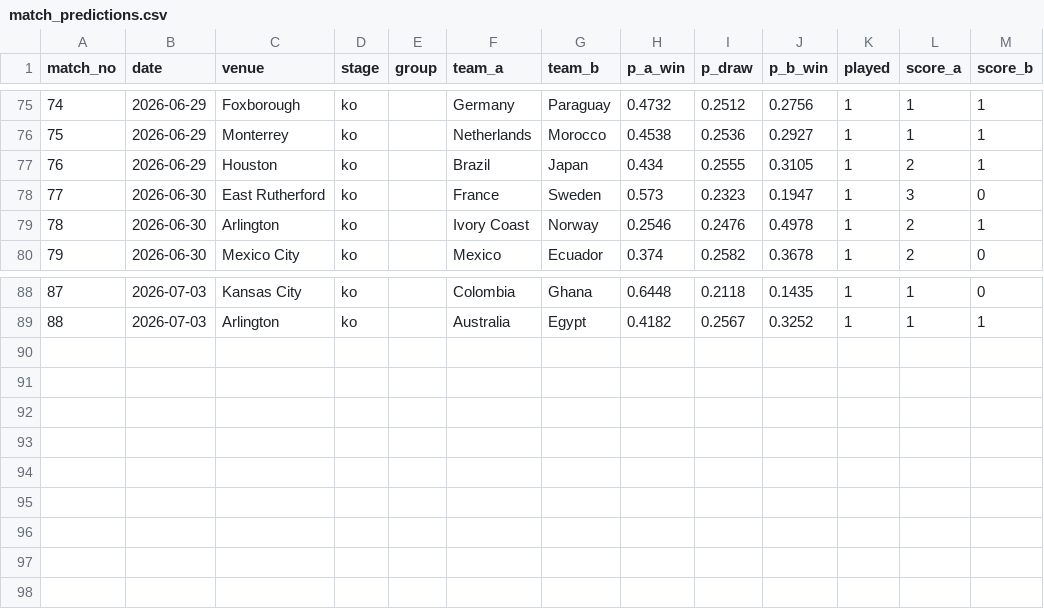
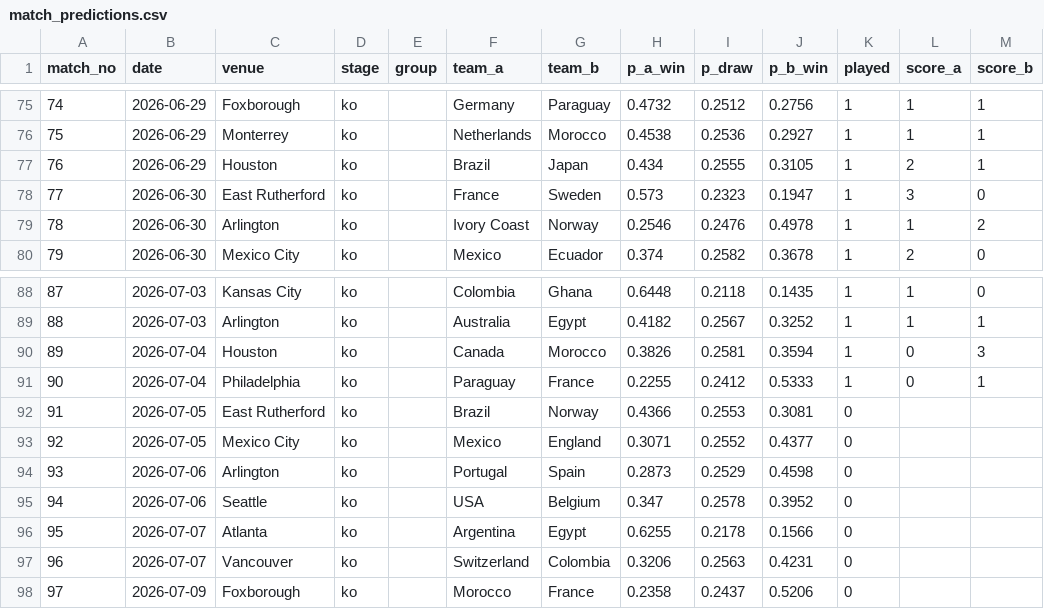
Before and after one commit to steodose/world-cup-2026, a CSV file: data/match_predictions.csv, drawn as a sheet; only a part is shown, gaps mark what is left out.

```diff
--- a/data/match_predictions.csv
+++ b/data/match_predictions.csv
@@ -78,3 +78,3 @@ match_no,date,venue,stage,group,team_a,team_b,p_a_win,p_draw,p_b_win,played,scor
 77,2026-06-30,East Rutherford,ko,,France,Sweden,0.573,0.2323,0.1947,1,3,0
-78,2026-06-30,Arlington,ko,,Ivory Coast,Norway,0.2546,0.2476,0.4978,1,2,1
+78,2026-06-30,Arlington,ko,,Ivory Coast,Norway,0.2546,0.2476,0.4978,1,1,2
 79,2026-06-30,Mexico City,ko,,Mexico,Ecuador,0.374,0.2582,0.3678,1,2,0
@@ -89 +89,10 @@ match_no,date,venue,stage,group,team_a,team_b,p_a_win,p_draw,p_b_win,played,scor
 88,2026-07-03,Arlington,ko,,Australia,Egypt,0.4182,0.2567,0.3252,1,1,1
+89,2026-07-04,Houston,ko,,Canada,Morocco,0.3826,0.2581,0.3594,1,0,3
+90,2026-07-04,Philadelphia,ko,,Paraguay,France,0.2255,0.2412,0.5333,1,0,1
+91,2026-07-05,East Rutherford,ko,,Brazil,Norway,0.4366,0.2553,0.3081,0,,
+92,2026-07-05,Mexico City,ko,,Mexico,England,0.3071,0.2552,0.4377,0,,
+93,2026-07-06,Arlington,ko,,Portugal,Spain,0.2873,0.2529,0.4598,0,,
+94,2026-07-06,Seattle,ko,,USA,Belgium,0.347,0.2578,0.3952,0,,
+95,2026-07-07,Atlanta,ko,,Argentina,Egypt,0.6255,0.2178,0.1566,0,,
+96,2026-07-07,Vancouver,ko,,Switzerland,Colombia,0.3206,0.2563,0.4231,0,,
+97,2026-07-09,Foxborough,ko,,Morocco,France,0.2358,0.2437,0.5206,0,,
```
Also changed, not shown: data/results.csv, data/simulations.csv, 7 other files.
